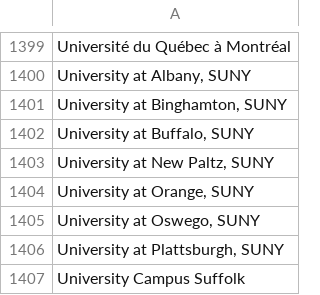
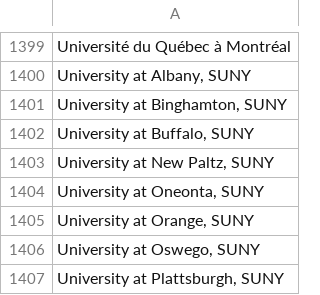
Before and after one commit to MLH/mlh-policies, a CSV file: schools.csv, drawn as a sheet; only a part is shown, gaps mark what is left out; the shorter side is filled out with more unchanged rows; the diff names each change by its address in the sheet, - before the commit and + after, or states it on an @@ line.

Commit message:
Add SUNY Oneonta

```diff
--- a/schools.csv
+++ b/schools.csv
+row 1404: University at Oneonta, SUNY
```
